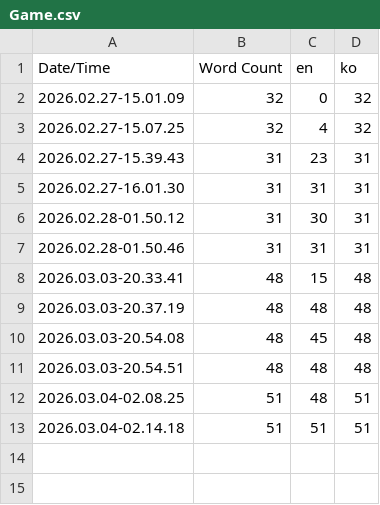
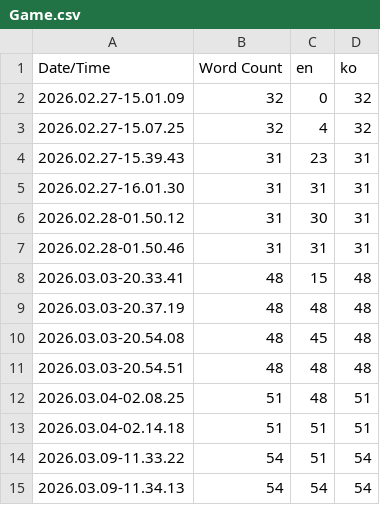
Before and after one commit to NBcampUnrealTrack/5th_6th-Team3-CH6-Project, a CSV file: Content/Localization/Game/Game.csv, drawn as a sheet.

```diff
--- a/Content/Localization/Game/Game.csv
+++ b/Content/Localization/Game/Game.csv
@@ -13 +13,3 @@ Date/Time,Word Count,en,ko
 2026.03.04-02.14.18,51,51,51
+2026.03.09-11.33.22,54,51,54
+2026.03.09-11.34.13,54,54,54
```
Also changed, not shown: 7 other files.
